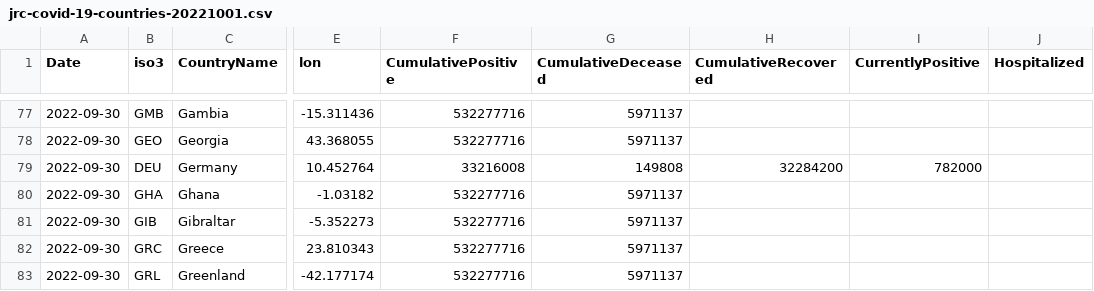
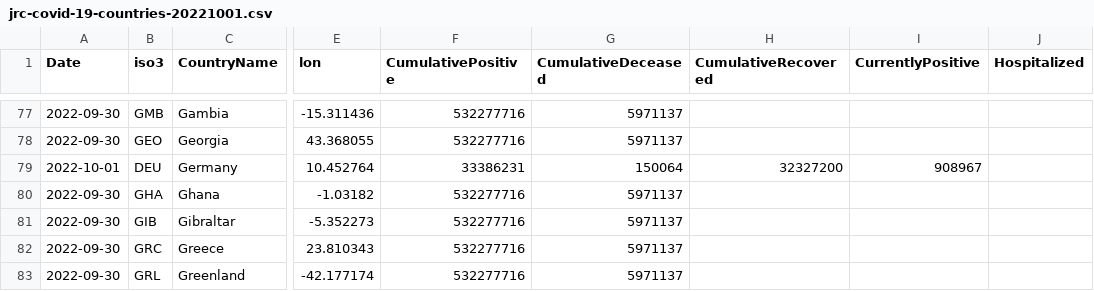
Before and after one commit to romyhansum/COVID-19, a CSV file: data-by-country/jrc-covid-19-countries-20221001.csv, drawn as a sheet; only a part is shown, gaps mark what is left out; the diff names each change by its address in the sheet, - before the commit and + after, or states it on an @@ line.

```diff
--- a/data-by-country/jrc-covid-19-countries-20221001.csv
+++ b/data-by-country/jrc-covid-19-countries-20221001.csv
-A79 (Date): 2022-09-30
+A79 (Date): 2022-10-01
-F79 (CumulativePositive): 33216008
+F79 (CumulativePositive): 33386231
-G79 (CumulativeDeceased): 149808
+G79 (CumulativeDeceased): 150064
-H79 (CumulativeRecovered): 32284200
+H79 (CumulativeRecovered): 32327200
-I79 (CurrentlyPositive): 782000
+I79 (CurrentlyPositive): 908967
```
Also changed, not shown: data-by-country/jrc-covid-19-countries-latest.csv, data-of-world/jrc-covid-19-world-latest.csv, 5 other files.
